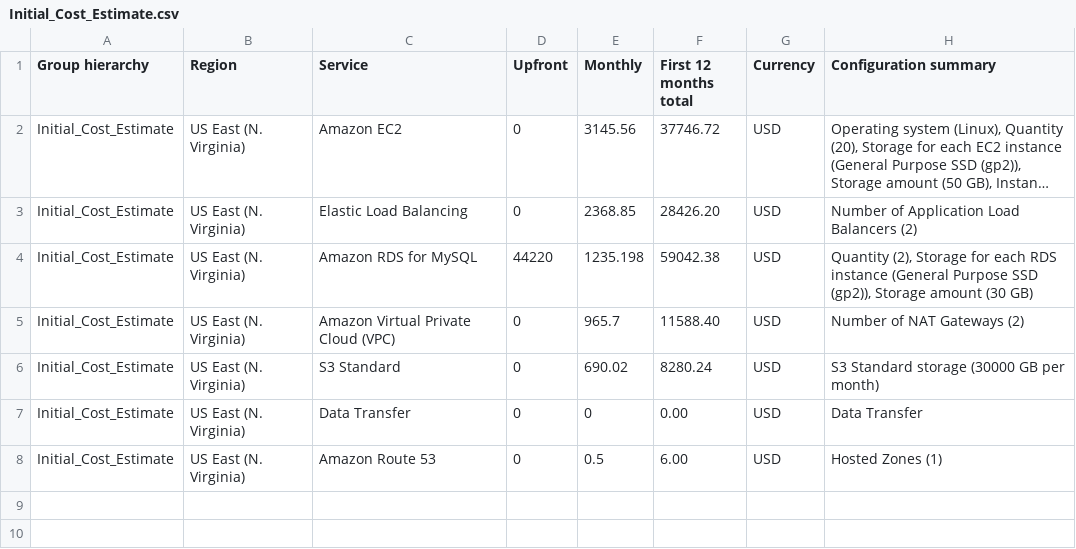
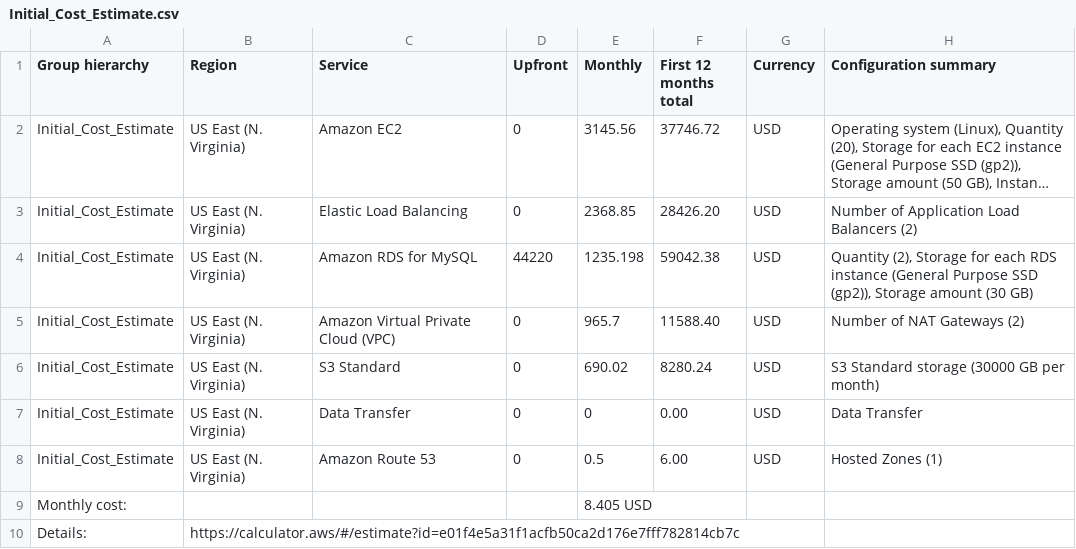
Before and after one commit to fthiagomedeiros/cloud-architect-project2, a CSV file: Task 2/Initial_Cost_Estimate.csv, drawn as a sheet; long unchanged cells end in …; the diff names each change by its address in the sheet, - before the commit and + after, or states it on an @@ line.

Commit message:
Initial status

```diff
--- a/Task 2/Initial_Cost_Estimate.csv
+++ b/Task 2/Initial_Cost_Estimate.csv
+row 9: Monthly cost: |  |  |  | 8.405 USD
+row 10: Details: | https://calculator.aws/#/estimate?id=e01f4e5a31f1acfb50ca2d176e7fff782814cb7c
```
